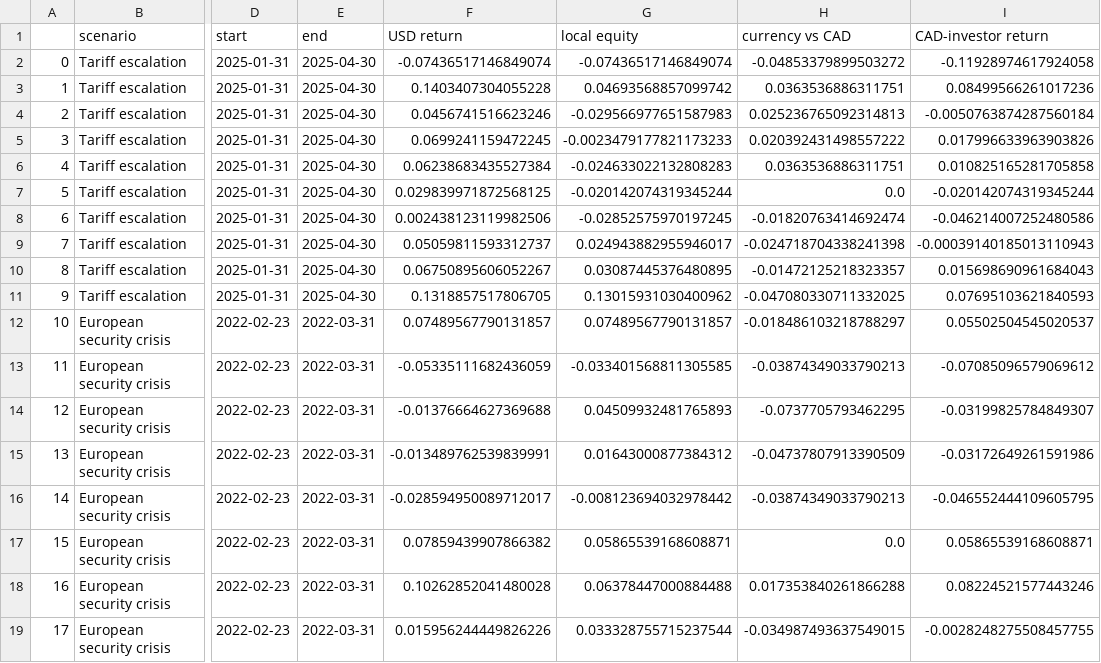
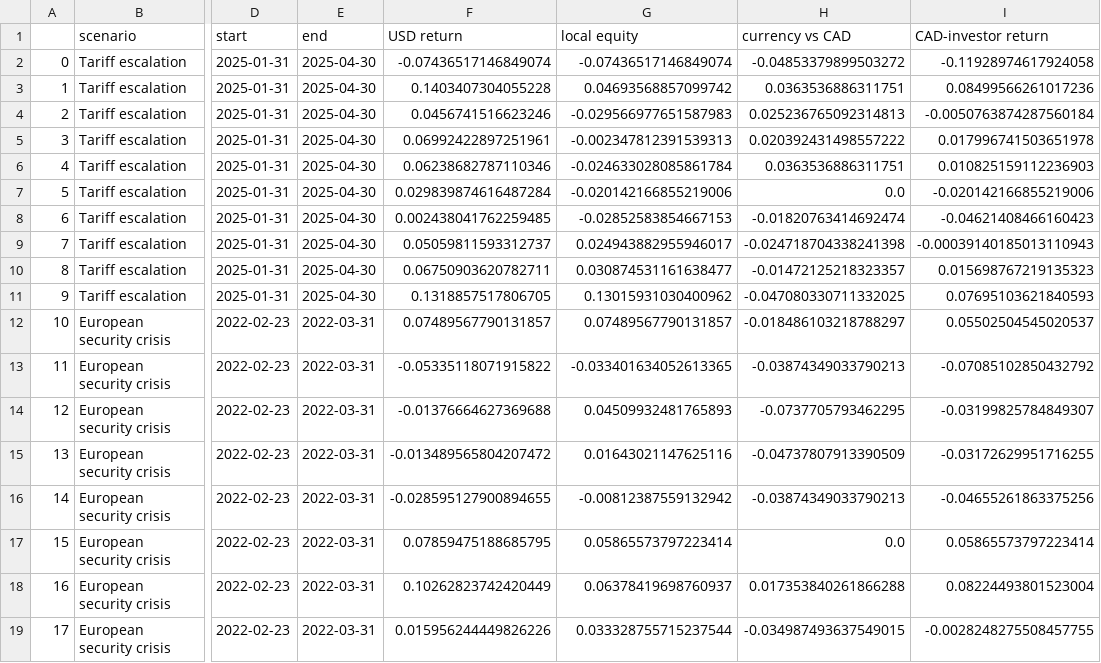
Before and after one commit to divvygupta/political-risk-global-equity-mix, a CSV file: results/scenario_analogues.csv, drawn as a sheet; only a part is shown, gaps mark what is left out; the diff covers the shown part only; the diff names each change by its address in the sheet, - before the commit and + after, or states it on an @@ line.

```diff
--- a/results/scenario_analogues.csv
+++ b/results/scenario_analogues.csv
-F5 (USD return): 0.0699241159472245
+F5 (USD return): 0.06992422897251961
-G5 (local equity): -0.0023479177821173233
+G5 (local equity): -0.002347812391539313
-I5 (CAD-investor return): 0.017996633963903826
+I5 (CAD-investor return): 0.017996741503651978
-F6 (USD return): 0.06238683435527384
+F6 (USD return): 0.06238682787110346
-G6 (local equity): -0.024633022132808283
+G6 (local equity): -0.024633028085861784
-I6 (CAD-investor return): 0.010825165281705858
+I6 (CAD-investor return): 0.010825159112236903
-F7 (USD return): 0.029839971872568125
+F7 (USD return): 0.029839874616487284
-G7 (local equity): -0.020142074319345244
+G7 (local equity): -0.020142166855219006
-I7 (CAD-investor return): -0.020142074319345244
+I7 (CAD-investor return): -0.020142166855219006
-F8 (USD return): 0.002438123119982506
+F8 (USD return): 0.002438041762259485
-G8 (local equity): -0.02852575970197245
+G8 (local equity): -0.02852583854667153
-I8 (CAD-investor return): -0.046214007252480586
+I8 (CAD-investor return): -0.04621408466160423
-F10 (USD return): 0.06750895606052267
+F10 (USD return): 0.06750903620782711
-G10 (local equity): 0.03087445376480895
+G10 (local equity): 0.030874531161638477
-I10 (CAD-investor return): 0.015698690961684043
+I10 (CAD-investor return): 0.015698767219135323
-F13 (USD return): -0.05335111682436059
+F13 (USD return): -0.05335118071915822
-G13 (local equity): -0.033401568811305585
+G13 (local equity): -0.033401634052613365
-I13 (CAD-investor return): -0.07085096579069612
+I13 (CAD-investor return): -0.07085102850432792
-F15 (USD return): -0.013489762539839991
+F15 (USD return): -0.013489565804207472
-G15 (local equity): 0.01643000877384312
+G15 (local equity): 0.01643021147625116
-I15 (CAD-investor return): -0.03172649261591986
+I15 (CAD-investor return): -0.03172629951716255
-F16 (USD return): -0.028594950089712017
+F16 (USD return): -0.028595127900894655
-G16 (local equity): -0.008123694032978442
+G16 (local equity): -0.00812387559132942
-I16 (CAD-investor return): -0.046552444109605795
+I16 (CAD-investor return): -0.04655261863375256
-F17 (USD return): 0.07859439907866382
+F17 (USD return): 0.07859475188685795
-G17 (local equity): 0.05865539168608871
+G17 (local equity): 0.05865573797223414
-I17 (CAD-investor return): 0.05865539168608871
+I17 (CAD-investor return): 0.05865573797223414
-F18 (USD return): 0.10262852041480028
+F18 (USD return): 0.10262823742420449
-G18 (local equity): 0.06378447000884488
+G18 (local equity): 0.06378419698760937
-I18 (CAD-investor return): 0.08224521577443246
+I18 (CAD-investor return): 0.08224493801523004
```
Also changed, not shown: 36 edited cells elsewhere in this file, results/election_surprises.csv, results/election_surprises_by_class.csv, 23 other files.
